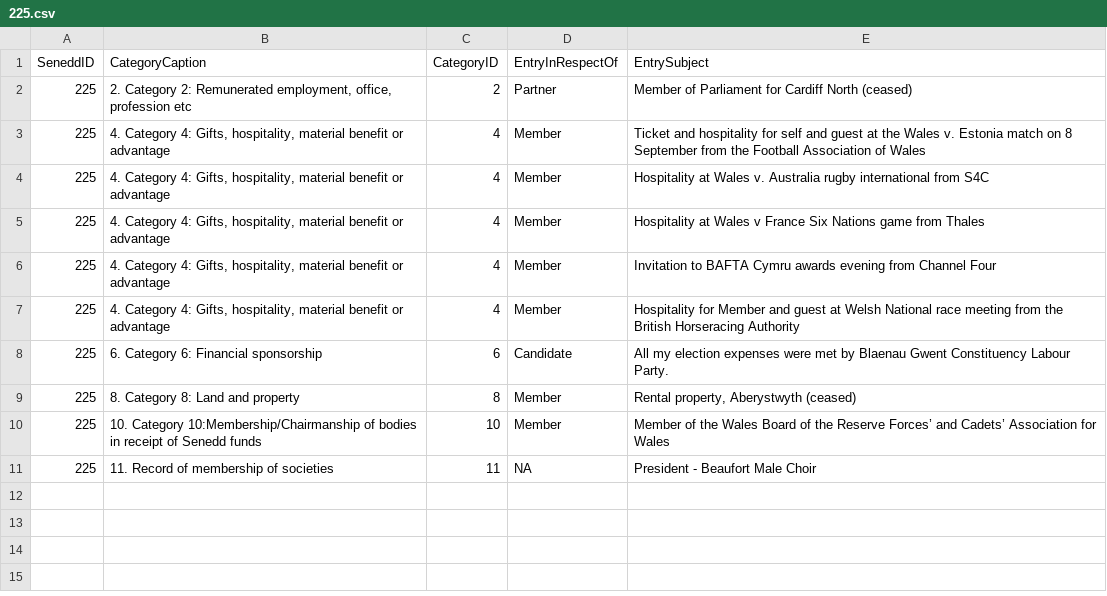
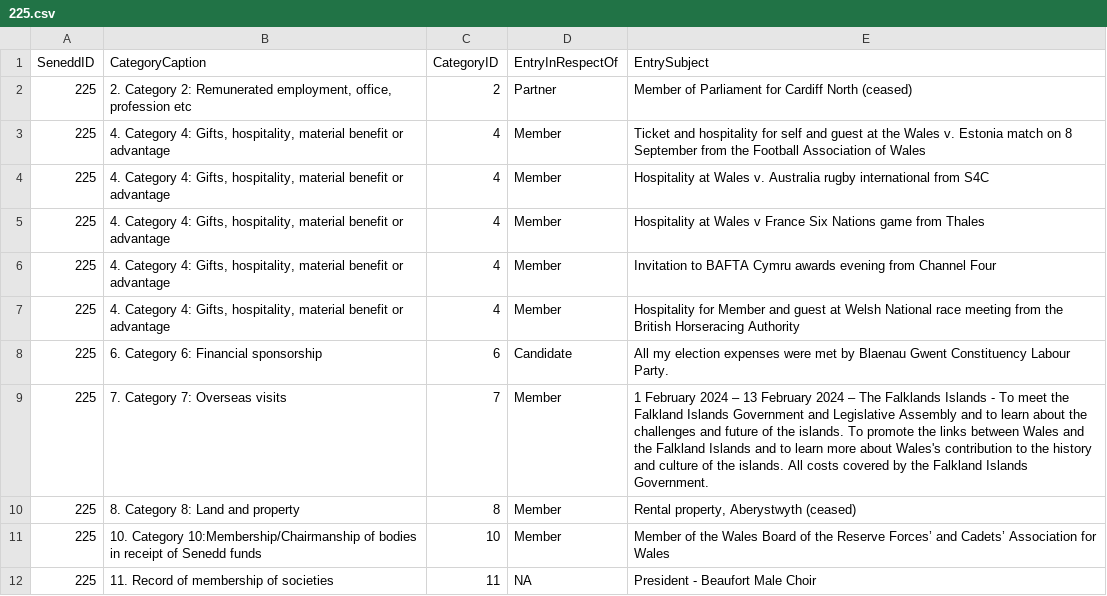
Before and after one commit to stupidpupil/senedd_scraper, a CSV file: registers_by_senedd_id/225.csv, drawn as a sheet; the diff names each change by its address in the sheet, - before the commit and + after, or states it on an @@ line.

```diff
--- a/registers_by_senedd_id/225.csv
+++ b/registers_by_senedd_id/225.csv
+row 9: 225 | 7. Category 7: Overseas visits | 7 | Member | 1 February 2024 – 13 February 2024 – The Falklands Islands - To meet the Falkland Islands Government and Legislative Assembly and to learn about the challenges and future of the islands. To promote the links between Wales and the Falkland Islands and to learn more about Wales's contribution to the history and culture of the islands. All costs covered by the Falkland Islands Government.
```
Also changed, not shown: interests.csv, registers_by_senedd_id/4562.csv, 4 other files.
